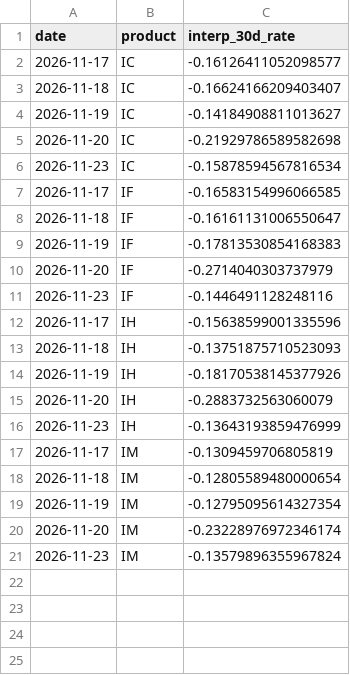
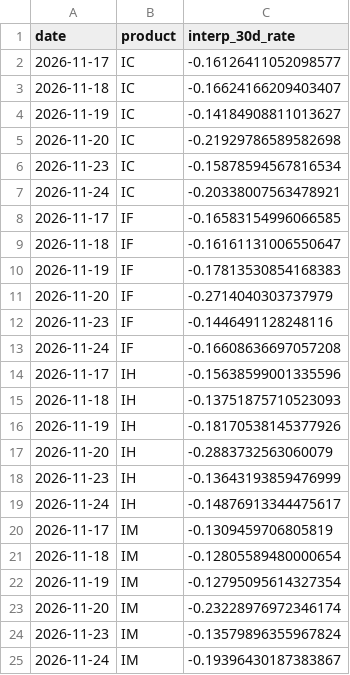
Before and after one commit to sleepy980wl/quant-resonance-monitor, a CSV file: monitor_data/basis_30d_history.csv, drawn as a sheet.

```diff
--- a/monitor_data/basis_30d_history.csv
+++ b/monitor_data/basis_30d_history.csv
@@ -6,2 +6,3 @@ date,product,interp_30d_rate
 2026-11-23,IC,-0.15878594567816534
+2026-11-24,IC,-0.20338007563478921
 2026-11-17,IF,-0.16583154996066585
@@ -11,2 +12,3 @@ date,product,interp_30d_rate
 2026-11-23,IF,-0.1446491128248116
+2026-11-24,IF,-0.16608636697057208
 2026-11-17,IH,-0.15638599001335596
@@ -16,2 +18,3 @@ date,product,interp_30d_rate
 2026-11-23,IH,-0.13643193859476999
+2026-11-24,IH,-0.14876913344475617
 2026-11-17,IM,-0.1309459706805819
@@ -21 +24,2 @@ date,product,interp_30d_rate
 2026-11-23,IM,-0.13579896355967824
+2026-11-24,IM,-0.19396430187383867
```
Also changed, not shown: 4 other files.
